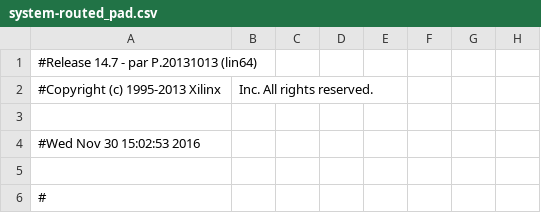
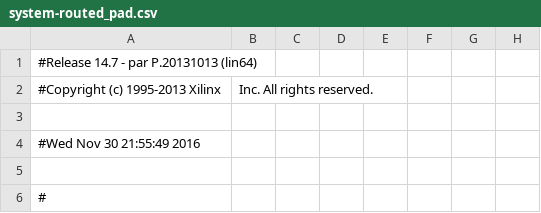
Before and after one commit to joseduquem/TLS---20162, a CSV file: lm32_soc_HDL/build/system-routed_pad.csv, drawn as a sheet; only a part is shown; the diff names each change by its address in the sheet, - before the commit and + after, or states it on an @@ line.

```diff
--- a/lm32_soc_HDL/build/system-routed_pad.csv
+++ b/lm32_soc_HDL/build/system-routed_pad.csv
-A4: #Wed Nov 30 15:02:53 2016
+A4: #Wed Nov 30 21:55:49 2016
```
Also changed, not shown: 35 other files.
